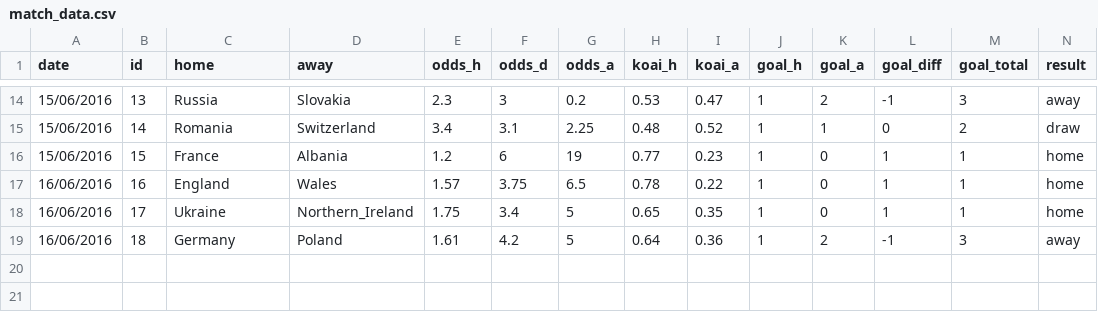
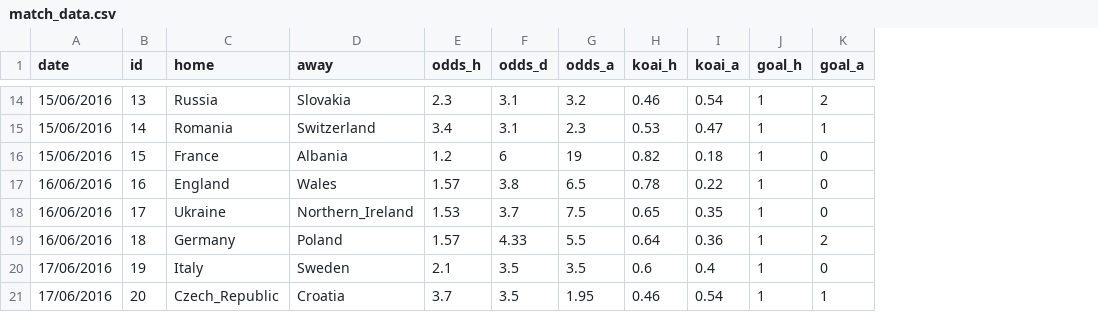
Before and after one commit to woobe/euro2016, a CSV file: input/match_data.csv, drawn as a sheet; only a part is shown, gaps mark what is left out; removed rows and columns are numbered as before the commit, all else as after; the diff covers the shown part only; the diff names each change by its address in the sheet, - before the commit and + after, or states it on an @@ line.

```diff
--- a/input/match_data.csv
+++ b/input/match_data.csv
-column L (goal_diff), rows 14-19: -1 | 0 | 1 | 1 | 1 | -1
-column M (goal_total), rows 14-19: 3 | 2 | 1 | 1 | 1 | 3
-column N (result), rows 14-19: away | draw | home | home | home | away
-F14 (odds_d): 3
+F14 (odds_d): 3.1
-G14 (odds_a): 0.2
+G14 (odds_a): 3.2
-H14 (koai_h): 0.53
+H14 (koai_h): 0.46
-I14 (koai_a): 0.47
+I14 (koai_a): 0.54
-G15 (odds_a): 2.25
+G15 (odds_a): 2.3
-H15 (koai_h): 0.48
+H15 (koai_h): 0.53
-I15 (koai_a): 0.52
+I15 (koai_a): 0.47
-H16 (koai_h): 0.77
+H16 (koai_h): 0.82
-I16 (koai_a): 0.23
+I16 (koai_a): 0.18
-F17 (odds_d): 3.75
+F17 (odds_d): 3.8
-E18 (odds_h): 1.75
+E18 (odds_h): 1.53
-F18 (odds_d): 3.4
+F18 (odds_d): 3.7
-G18 (odds_a): 5
+G18 (odds_a): 7.5
-E19 (odds_h): 1.61
+E19 (odds_h): 1.57
-F19 (odds_d): 4.2
+F19 (odds_d): 4.33
-G19 (odds_a): 5
+G19 (odds_a): 5.5
+row 20: 17/06/2016 | 19 | Italy | Sweden | 2.1 | 3.5 | 3.5 | 0.6 | 0.4 | 1 | 0
+row 21: 17/06/2016 | 20 | Czech_Republic | Croatia | 3.7 | 3.5 | 1.95 | 0.46 | 0.54 | 1 | 1
```
Also changed, not shown: 28 edited cells elsewhere in this file, input/team_data.csv.
